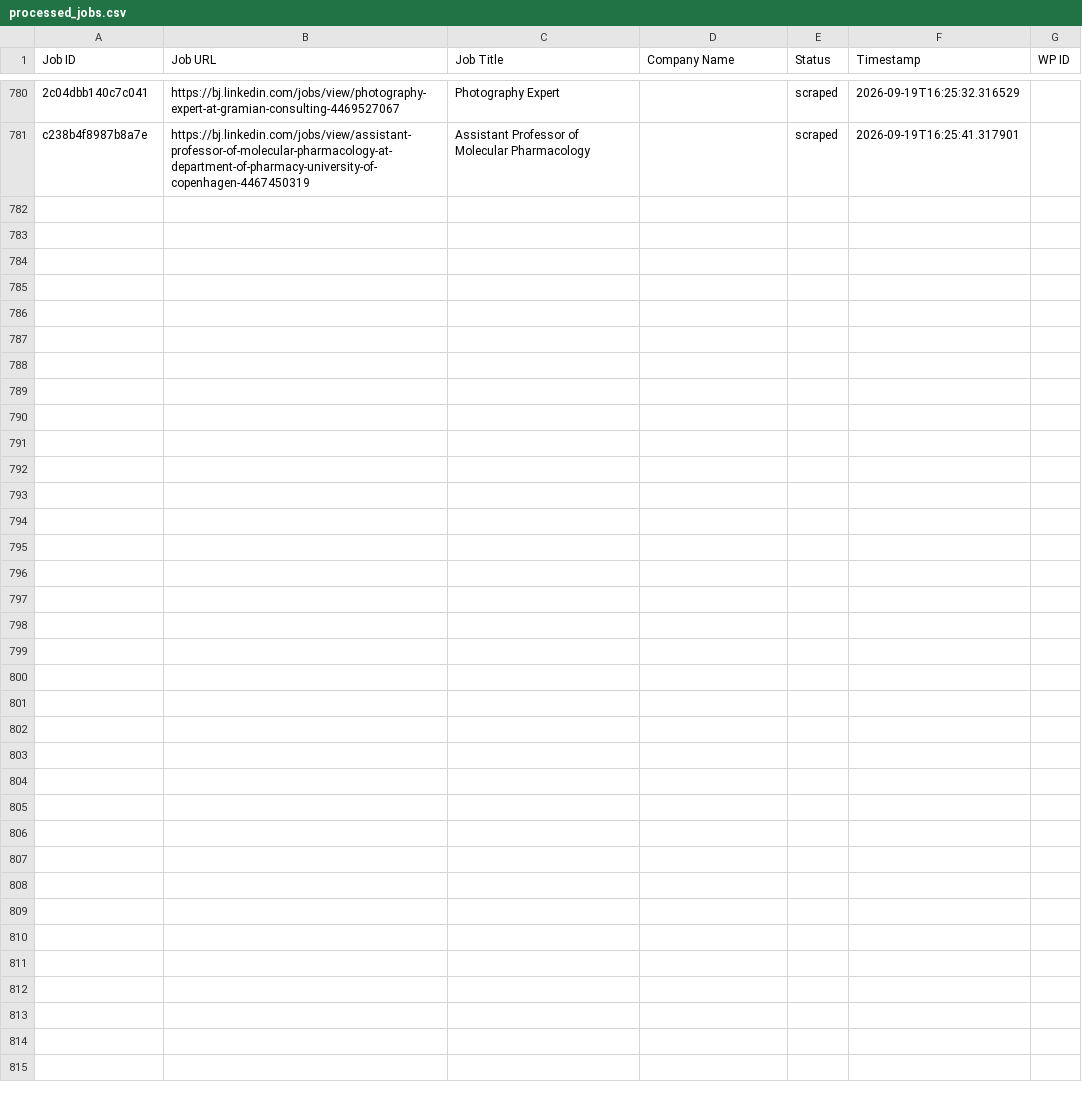
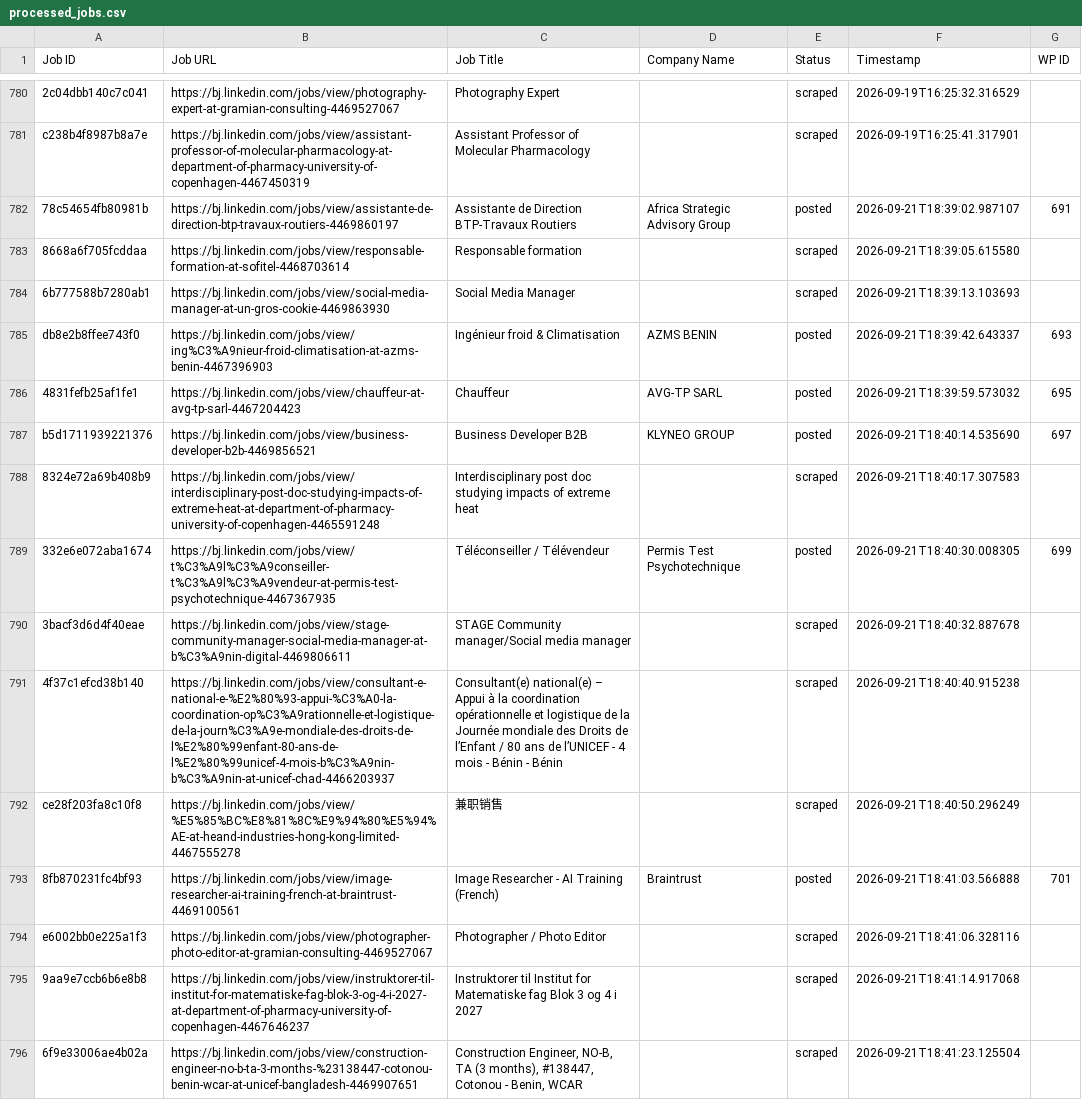
Before and after one commit to mimusdesign/bj, a CSV file: processed_jobs.csv, drawn as a sheet; only a part is shown, gaps mark what is left out; the diff names each change by its address in the sheet, - before the commit and + after, or states it on an @@ line.

```diff
--- a/processed_jobs.csv
+++ b/processed_jobs.csv
+row 782: 78c54654fb80981b | https://bj.linkedin.com/jobs/view/assistante-de-direction-btp-travaux-routiers-4469860197 | Assistante de Direction BTP-Travaux Routiers | Africa Strategic Advisory Group | posted | 2026-09-21T18:39:02.987107 | 691
+row 783: 8668a6f705fcddaa | https://bj.linkedin.com/jobs/view/responsable-formation-at-sofitel-4468703614 | Responsable formation |  | scraped | 2026-09-21T18:39:05.615580
+row 784: 6b777588b7280ab1 | https://bj.linkedin.com/jobs/view/social-media-manager-at-un-gros-cookie-4469863930 | Social Media Manager |  | scraped | 2026-09-21T18:39:13.103693
+row 785: db8e2b8ffee743f0 | https://bj.linkedin.com/jobs/view/ing%C3%A9nieur-froid-climatisation-at-azms-benin-4467396903 | Ingénieur froid & Climatisation | AZMS BENIN | posted | 2026-09-21T18:39:42.643337 | 693
+row 786: 4831fefb25af1fe1 | https://bj.linkedin.com/jobs/view/chauffeur-at-avg-tp-sarl-4467204423 | Chauffeur | AVG-TP SARL | posted | 2026-09-21T18:39:59.573032 | 695
+row 787: b5d1711939221376 | https://bj.linkedin.com/jobs/view/business-developer-b2b-4469856521 | Business Developer B2B | KLYNEO GROUP | posted | 2026-09-21T18:40:14.535690 | 697
+row 788: 8324e72a69b408b9 | https://bj.linkedin.com/jobs/view/interdisciplinary-post-doc-studying-impacts-of-extreme-heat-at-department-of-pharmacy-university-of-copenhagen-4465591248 | Interdisciplinary post doc studying impacts of extreme heat |  | scraped | 2026-09-21T18:40:17.307583
+row 789: 332e6e072aba1674 | https://bj.linkedin.com/jobs/view/t%C3%A9l%C3%A9conseiller-t%C3%A9l%C3%A9vendeur-at-permis-test-psychotechnique-4467367935 | Téléconseiller / Télévendeur | Permis Test Psychotechnique | posted | 2026-09-21T18:40:30.008305 | 699
+row 790: 3bacf3d6d4f40eae | https://bj.linkedin.com/jobs/view/stage-community-manager-social-media-manager-at-b%C3%A9nin-digital-4469806611 | STAGE Community manager/Social media manager |  | scraped | 2026-09-21T18:40:32.887678
+row 791: 4f37c1efcd38b140 | https://bj.linkedin.com/jobs/view/consultant-e-national-e-%E2%80%93-appui-%C3%A0-la-coordination-op%C3%A9rationnelle-et-logistique-de-la-journ%C3%A9e-mondiale-des-droits-de-l%E2%80%99enfant-80-ans-de-l%E2%80%99unicef-4-mois-b%C3%A9nin-b%C3%A9nin-at-unicef-chad-4466203937 | Consultant(e) national(e) – Appui à la coordination opérationnelle et logistique de la Journée mondiale des Droits de l’Enfant / 80 ans de l’UNICEF - 4 mois - Bénin - Bénin |  | scraped | 2026-09-21T18:40:40.915238
+row 792: ce28f203fa8c10f8 | https://bj.linkedin.com/jobs/view/%E5%85%BC%E8%81%8C%E9%94%80%E5%94%AE-at-heand-industries-hong-kong-limited-4467555278 | 兼职销售 |  | scraped | 2026-09-21T18:40:50.296249
+row 793: 8fb870231fc4bf93 | https://bj.linkedin.com/jobs/view/image-researcher-ai-training-french-at-braintrust-4469100561 | Image Researcher - AI Training (French) | Braintrust | posted | 2026-09-21T18:41:03.566888 | 701
+row 794: e6002bb0e225a1f3 | https://bj.linkedin.com/jobs/view/photographer-photo-editor-at-gramian-consulting-4469527067 | Photographer / Photo Editor |  | scraped | 2026-09-21T18:41:06.328116
+row 795: 9aa9e7ccb6b6e8b8 | https://bj.linkedin.com/jobs/view/instruktorer-til-institut-for-matematiske-fag-blok-3-og-4-i-2027-at-department-of-pharmacy-university-of-copenhagen-4467646237 | Instruktorer til Institut for Matematiske fag Blok 3 og 4 i 2027 |  | scraped | 2026-09-21T18:41:14.917068
+row 796: 6f9e33006ae4b02a | https://bj.linkedin.com/jobs/view/construction-engineer-no-b-ta-3-months-%23138447-cotonou-benin-wcar-at-unicef-bangladesh-4469907651 | Construction Engineer, NO-B, TA (3 months), #138447, Cotonou - Benin, WCAR |  | scraped | 2026-09-21T18:41:23.125504
```
